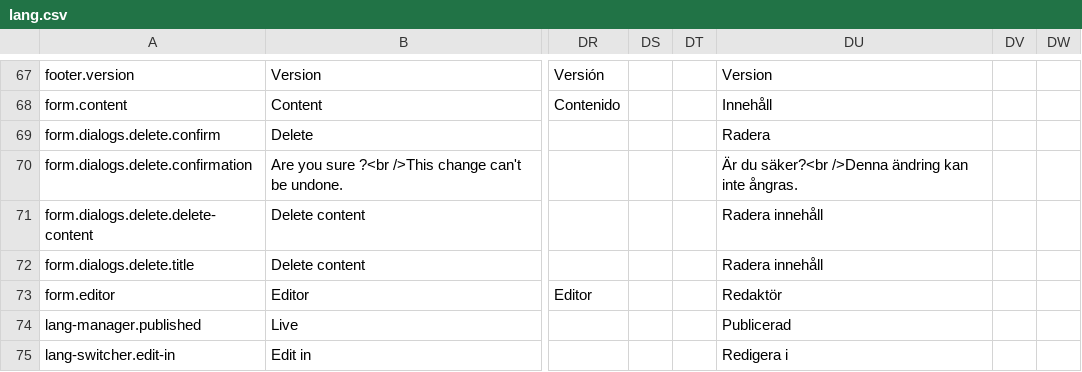
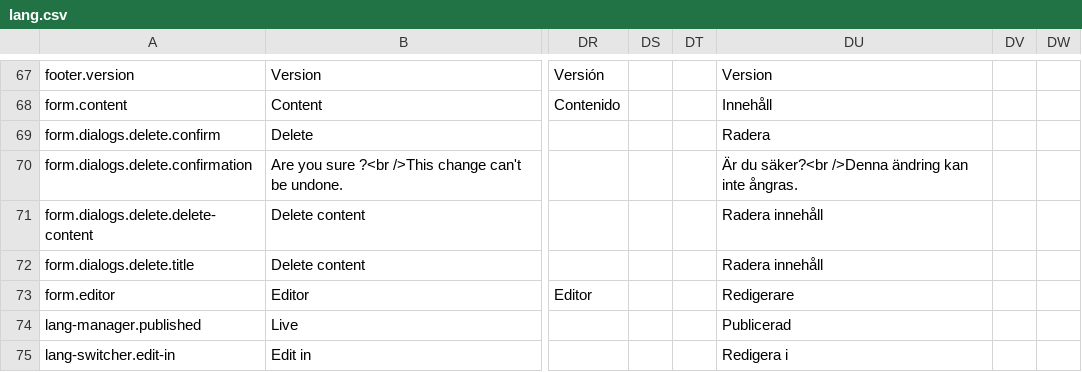
Before and after one commit to Advant-Digital/twill, a CSV file: lang/lang.csv, drawn as a sheet; only a part is shown, gaps mark what is left out; the diff names each change by its address in the sheet, - before the commit and + after, or states it on an @@ line.

```diff
--- a/lang/lang.csv
+++ b/lang/lang.csv
-DU73: Redaktör
+DU73: Redigerare
```
Also changed, not shown: 1 other file.
